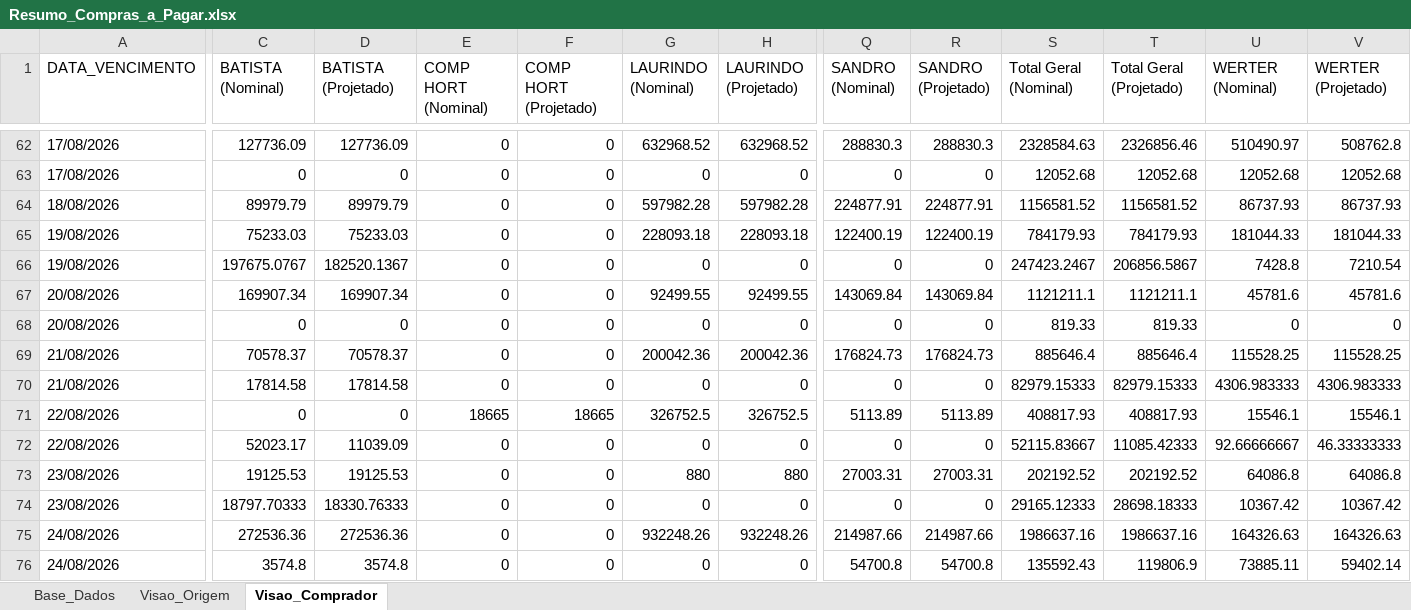
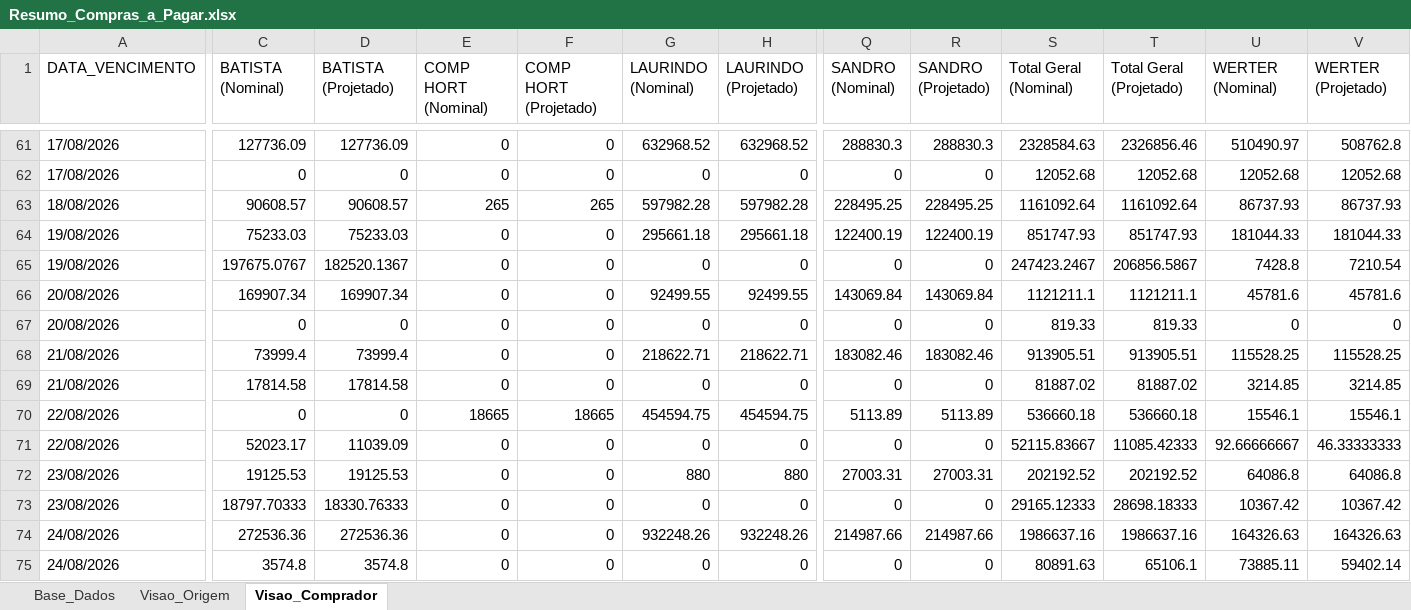
Before and after one commit to sgrimush-ops/Equipes_Agentes, an Excel workbook: Aplicativos/a_pagar/Resumo_Compras_a_Pagar.xlsx, sheet Visao_Comprador, drawn as a sheet; only a part is shown, gaps mark what is left out; values as stored, in another font and other column widths than the file's, no borders; addresses are those after the commit; the diff covers the shown part only; the diff names each change by its address in the sheet, - before the commit and + after, or states it on an @@ line.

```diff
--- a/Aplicativos/a_pagar/Resumo_Compras_a_Pagar.xlsx (sheet Visao_Comprador)
+++ b/Aplicativos/a_pagar/Resumo_Compras_a_Pagar.xlsx (sheet Visao_Comprador)
-C63 (BATISTA (Nominal)): 89979.79
+C63 (BATISTA (Nominal)): 90608.57
-D63 (BATISTA (Projetado)): 89979.79
+D63 (BATISTA (Projetado)): 90608.57
-E63 (COMP HORT (Nominal)): 0
+E63 (COMP HORT (Nominal)): 265
-F63 (COMP HORT (Projetado)): 0
+F63 (COMP HORT (Projetado)): 265
-Q63 (SANDRO (Nominal)): 224877.91
+Q63 (SANDRO (Nominal)): 228495.25
-R63 (SANDRO (Projetado)): 224877.91
+R63 (SANDRO (Projetado)): 228495.25
-S63 (Total Geral (Nominal)): 1156581.52
+S63 (Total Geral (Nominal)): 1161092.64
-T63 (Total Geral (Projetado)): 1156581.52
+T63 (Total Geral (Projetado)): 1161092.64
-G64 (LAURINDO (Nominal)): 228093.18
+G64 (LAURINDO (Nominal)): 295661.18
-H64 (LAURINDO (Projetado)): 228093.18
+H64 (LAURINDO (Projetado)): 295661.18
-S64 (Total Geral (Nominal)): 784179.93
+S64 (Total Geral (Nominal)): 851747.93
-T64 (Total Geral (Projetado)): 784179.93
+T64 (Total Geral (Projetado)): 851747.93
-C68 (BATISTA (Nominal)): 70578.37
+C68 (BATISTA (Nominal)): 73999.4
-D68 (BATISTA (Projetado)): 70578.37
+D68 (BATISTA (Projetado)): 73999.4
-G68 (LAURINDO (Nominal)): 200042.36
+G68 (LAURINDO (Nominal)): 218622.71
-H68 (LAURINDO (Projetado)): 200042.36
+H68 (LAURINDO (Projetado)): 218622.71
-Q68 (SANDRO (Nominal)): 176824.73
+Q68 (SANDRO (Nominal)): 183082.46
-R68 (SANDRO (Projetado)): 176824.73
+R68 (SANDRO (Projetado)): 183082.46
-S68 (Total Geral (Nominal)): 885646.4
+S68 (Total Geral (Nominal)): 913905.51
-T68 (Total Geral (Projetado)): 885646.4
+T68 (Total Geral (Projetado)): 913905.51
-S69 (Total Geral (Nominal)): 82979.15333
+S69 (Total Geral (Nominal)): 81887.02
-T69 (Total Geral (Projetado)): 82979.15333
+T69 (Total Geral (Projetado)): 81887.02
-U69 (WERTER (Nominal)): 4306.983333
+U69 (WERTER (Nominal)): 3214.85
-V69 (WERTER (Projetado)): 4306.983333
+V69 (WERTER (Projetado)): 3214.85
-G70 (LAURINDO (Nominal)): 326752.5
+G70 (LAURINDO (Nominal)): 454594.75
-H70 (LAURINDO (Projetado)): 326752.5
+H70 (LAURINDO (Projetado)): 454594.75
-S70 (Total Geral (Nominal)): 408817.93
+S70 (Total Geral (Nominal)): 536660.18
-T70 (Total Geral (Projetado)): 408817.93
+T70 (Total Geral (Projetado)): 536660.18
-Q75 (SANDRO (Nominal)): 54700.8
+Q75 (SANDRO (Nominal)): 0
-R75 (SANDRO (Projetado)): 54700.8
+R75 (SANDRO (Projetado)): 0
-S75 (Total Geral (Nominal)): 135592.43
+S75 (Total Geral (Nominal)): 80891.63
-T75 (Total Geral (Projetado)): 119806.9
+T75 (Total Geral (Projetado)): 65106.1
```
Also changed, not shown: 46 added rows, 3 removed rows and 361 edited cells elsewhere in this sheet, sheet Base_Dados, sheet Visao_Origem, Aplicativos/GAM/bd_entrada/ajustepp.xlsx, Aplicativos/GAM/bd_saida/digitar.xlsx, 14 other files.
